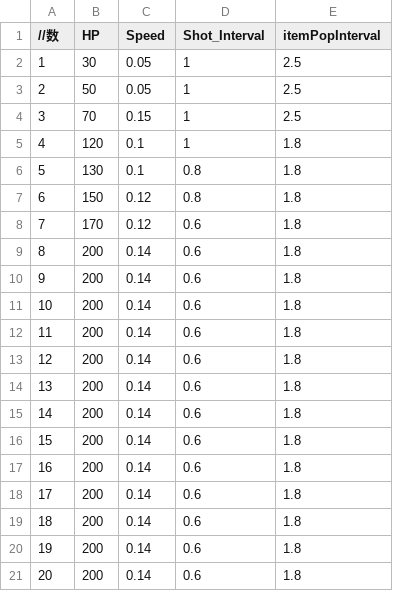
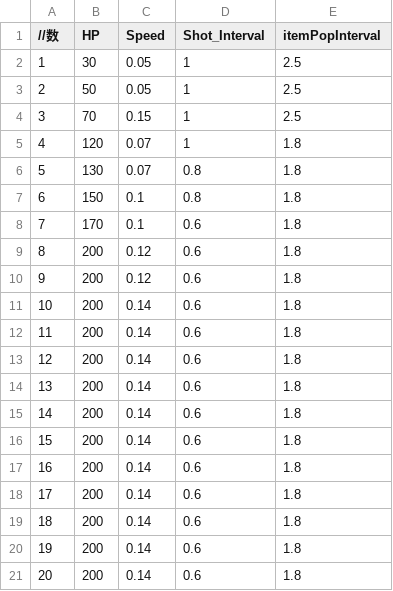
Before and after one commit to TonosakiRen/TD2_3week, a CSV file: Resources/BossPop.csv, drawn as a sheet.

Commit message:
aadad

```diff
--- a/Resources/BossPop.csv
+++ b/Resources/BossPop.csv
@@ -4,8 +4,8 @@
 3,70,0.15,1,2.5
-4,120,0.1,1,1.8
-5,130,0.1,0.8,1.8
-6,150,0.12,0.8,1.8
-7,170,0.12,0.6,1.8
-8,200,0.14,0.6,1.8
-9,200,0.14,0.6,1.8
+4,120,0.07,1,1.8
+5,130,0.07,0.8,1.8
+6,150,0.1,0.8,1.8
+7,170,0.1,0.6,1.8
+8,200,0.12,0.6,1.8
+9,200,0.12,0.6,1.8
 10,200,0.14,0.6,1.8
```
